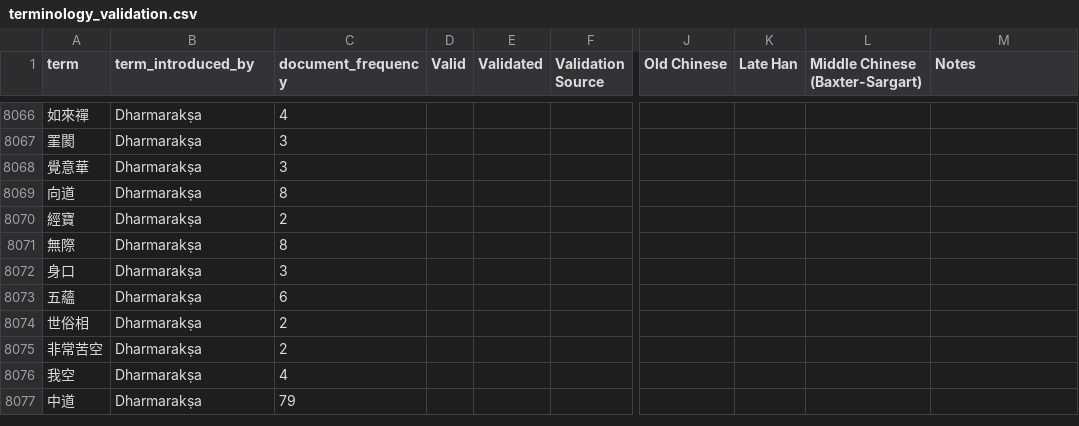
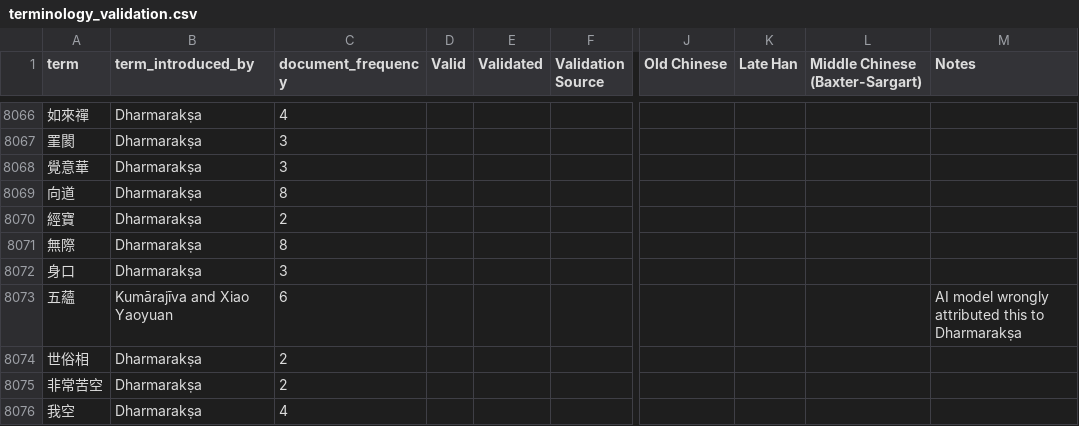
Before and after one commit to Silk-Road-Corpus/silk_road_corpus, a CSV file: data/terminology_validation.csv, drawn as a sheet; only a part is shown, gaps mark what is left out; the shorter side is filled out with more unchanged rows; the diff names each change by its address in the sheet, - before the commit and + after, or states it on an @@ line.

```diff
--- a/data/terminology_validation.csv
+++ b/data/terminology_validation.csv
-B8073 (term_introduced_by): Dharmarakṣa
+B8073 (term_introduced_by): Kumārajīva and Xiao Yaoyuan
-M8073 (Notes): (empty)
+M8073 (Notes): AI model wrongly attributed this to Dharmarakṣa
```
Also changed, not shown: 5 other files.
